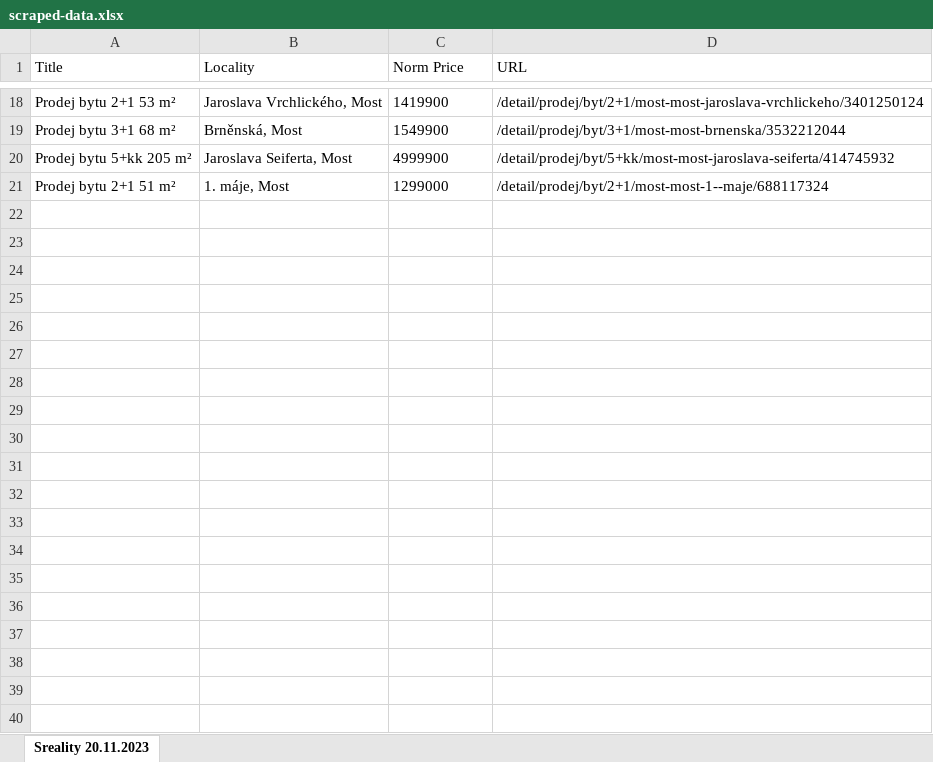
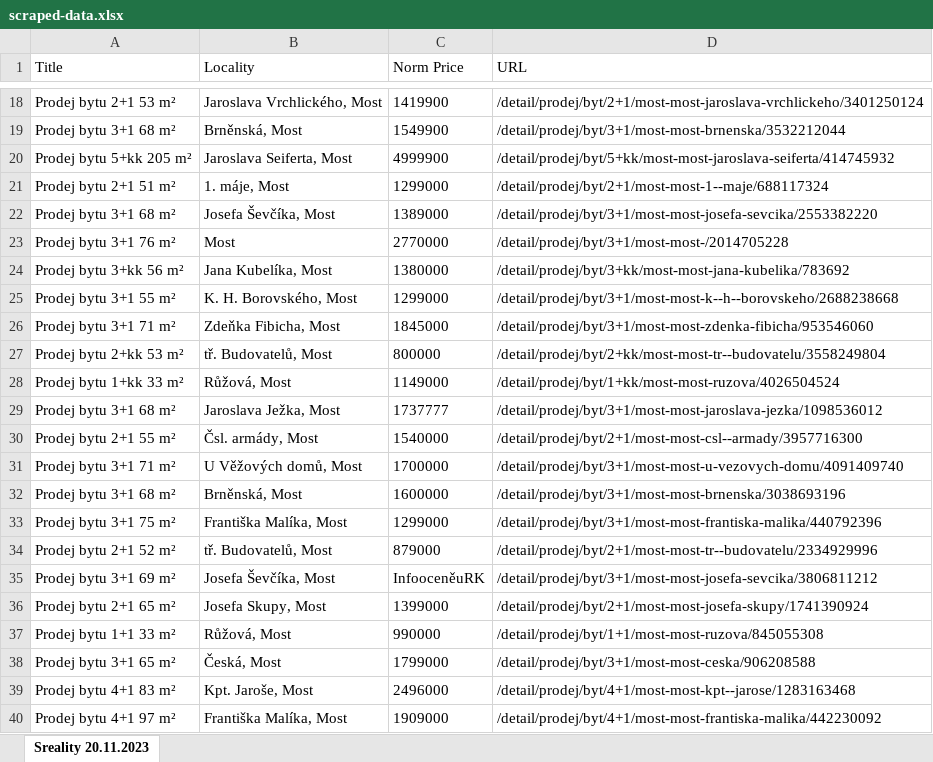
Before and after one commit to fifkapetr/pwc_interview_cypress, an Excel workbook: scraped-data.xlsx, sheet Sreality 20.11.2023, drawn as a sheet; only a part is shown, gaps mark what is left out; values as stored, in another font and other column widths than the file's, no borders; the diff covers the shown part only; the diff names each change by its address in the sheet, - before the commit and + after, or states it on an @@ line.

Commit message:
update scrapping data

```diff
--- a/scraped-data.xlsx (sheet Sreality 20.11.2023)
+++ b/scraped-data.xlsx (sheet Sreality 20.11.2023)
+row 22: Prodej bytu 3+1 68 m² | Josefa Ševčíka, Most | 1389000 | /detail/prodej/byt/3+1/most-most-josefa-sevcika/2553382220
+row 23: Prodej bytu 3+1 76 m² | Most | 2770000 | /detail/prodej/byt/3+1/most-most-/2014705228
+row 24: Prodej bytu 3+kk 56 m² | Jana Kubelíka, Most | 1380000 | /detail/prodej/byt/3+kk/most-most-jana-kubelika/783692
+row 25: Prodej bytu 3+1 55 m² | K. H. Borovského, Most | 1299000 | /detail/prodej/byt/3+1/most-most-k--h--borovskeho/2688238668
+row 26: Prodej bytu 3+1 71 m² | Zdeňka Fibicha, Most | 1845000 | /detail/prodej/byt/3+1/most-most-zdenka-fibicha/953546060
+row 27: Prodej bytu 2+kk 53 m² | tř. Budovatelů, Most | 800000 | /detail/prodej/byt/2+kk/most-most-tr--budovatelu/3558249804
+row 28: Prodej bytu 1+kk 33 m² | Růžová, Most | 1149000 | /detail/prodej/byt/1+kk/most-most-ruzova/4026504524
+row 29: Prodej bytu 3+1 68 m² | Jaroslava Ježka, Most | 1737777 | /detail/prodej/byt/3+1/most-most-jaroslava-jezka/1098536012
+row 30: Prodej bytu 2+1 55 m² | Čsl. armády, Most | 1540000 | /detail/prodej/byt/2+1/most-most-csl--armady/3957716300
+row 31: Prodej bytu 3+1 71 m² | U Věžových domů, Most | 1700000 | /detail/prodej/byt/3+1/most-most-u-vezovych-domu/4091409740
+row 32: Prodej bytu 3+1 68 m² | Brněnská, Most | 1600000 | /detail/prodej/byt/3+1/most-most-brnenska/3038693196
+row 33: Prodej bytu 3+1 75 m² | Františka Malíka, Most | 1299000 | /detail/prodej/byt/3+1/most-most-frantiska-malika/440792396
+row 34: Prodej bytu 2+1 52 m² | tř. Budovatelů, Most | 879000 | /detail/prodej/byt/2+1/most-most-tr--budovatelu/2334929996
+row 35: Prodej bytu 3+1 69 m² | Josefa Ševčíka, Most | InfooceněuRK | /detail/prodej/byt/3+1/most-most-josefa-sevcika/3806811212
+row 36: Prodej bytu 2+1 65 m² | Josefa Skupy, Most | 1399000 | /detail/prodej/byt/2+1/most-most-josefa-skupy/1741390924
+row 37: Prodej bytu 1+1 33 m² | Růžová, Most | 990000 | /detail/prodej/byt/1+1/most-most-ruzova/845055308
+row 38: Prodej bytu 3+1 65 m² | Česká, Most | 1799000 | /detail/prodej/byt/3+1/most-most-ceska/906208588
+row 39: Prodej bytu 4+1 83 m² | Kpt. Jaroše, Most | 2496000 | /detail/prodej/byt/4+1/most-most-kpt--jarose/1283163468
+row 40: Prodej bytu 4+1 97 m² | Františka Malíka, Most | 1909000 | /detail/prodej/byt/4+1/most-most-frantiska-malika/442230092
```
Also changed, not shown: 21 added rows elsewhere in this sheet, 5 other files.
